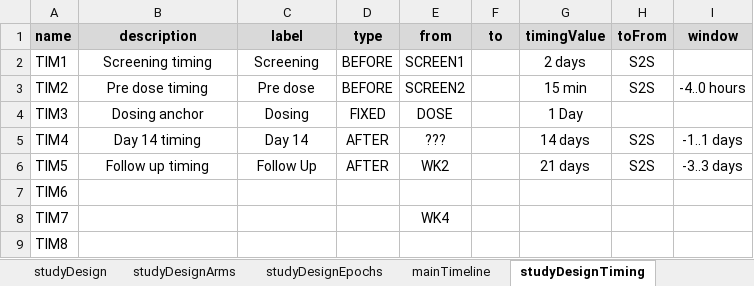
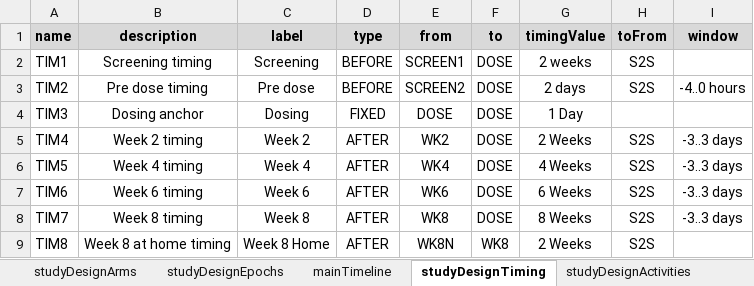
Before and after one commit to data4knowledge/usdm_data, an Excel workbook: source_data/CDISC_Pilot/CDISC_Pilot_Study.xlsx, sheet studyDesignTiming, drawn as a sheet; only a part is shown; values as stored, in another font and other column widths than the file's, no borders; the diff covers the shown part only; the diff names each change by its address in the sheet, - before the commit and + after, or states it on an @@ line.

Commit message:
Updates to CDISC Pilot Study

```diff
--- a/source_data/CDISC_Pilot/CDISC_Pilot_Study.xlsx (sheet studyDesignTiming)
+++ b/source_data/CDISC_Pilot/CDISC_Pilot_Study.xlsx (sheet studyDesignTiming)
+sheet tab: studyDesignActivities
-F2:F8 (to): (empty)
+F2:F8 (to): DOSE
-G2 (timingValue): 2 days
+G2 (timingValue): 2 weeks
-G3 (timingValue): 15 min
+G3 (timingValue): 2 days
-B5 (description): Day 14 timing
+B5 (description): Week 2 timing
-C5 (label): Day 14
+C5 (label): Week 2
-E5 (from): ???
+E5 (from): WK2
-G5 (timingValue): 14 days
+G5 (timingValue): 2 Weeks
-I5 (window): -1..1 days
+I5 (window): -3..3 days
-B6 (description): Follow up timing
+B6 (description): Week 4 timing
-C6 (label): Follow Up
+C6 (label): Week 4
-E6 (from): WK2
+E6 (from): WK4
-G6 (timingValue): 21 days
+G6 (timingValue): 4 Weeks
-B7 (description): (empty)
+B7 (description): Week 6 timing
-C7 (label): (empty)
+C7 (label): Week 6
-D7:D9 (type): (empty)
+D7:D9 (type): AFTER
-E7 (from): (empty)
+E7 (from): WK6
-G7 (timingValue): (empty)
+G7 (timingValue): 6 Weeks
-H7:H9 (toFrom): (empty)
+H7:H9 (toFrom): S2S
-I7:I8 (window): (empty)
+I7:I8 (window): -3..3 days
-B8 (description): (empty)
+B8 (description): Week 8 timing
-C8 (label): (empty)
+C8 (label): Week 8
-E8 (from): WK4
+E8 (from): WK8
-G8 (timingValue): (empty)
+G8 (timingValue): 8 Weeks
-B9 (description): (empty)
+B9 (description): Week 8 at home timing
-C9 (label): (empty)
+C9 (label): Week 8 Home
-E9 (from): (empty)
+E9 (from): WK8N
-F9 (to): (empty)
+F9 (to): WK8
-G9 (timingValue): (empty)
+G9 (timingValue): 2 Weeks
```
Also changed, not shown: 4 removed rows and 61 edited cells elsewhere in this sheet, sheet mainTimeline, sheet studyDesignEncounters, sheet studyDesignEligibilityCriteria, sheet studyDesignOE, sheet studyDesign, sheet studyIdentifiers, other sheet tabs, 10 other files.
